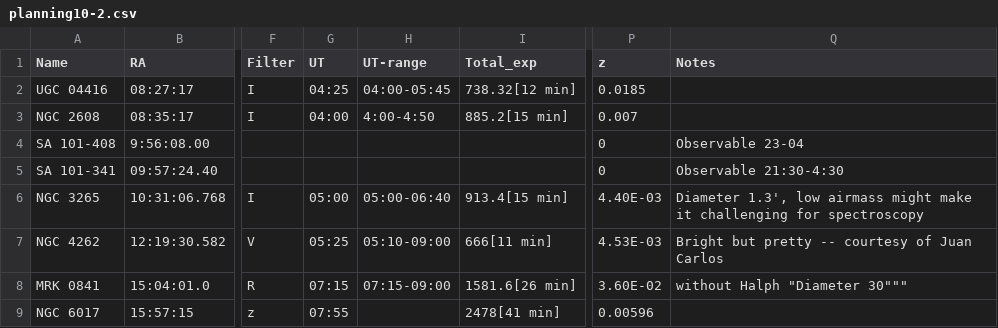
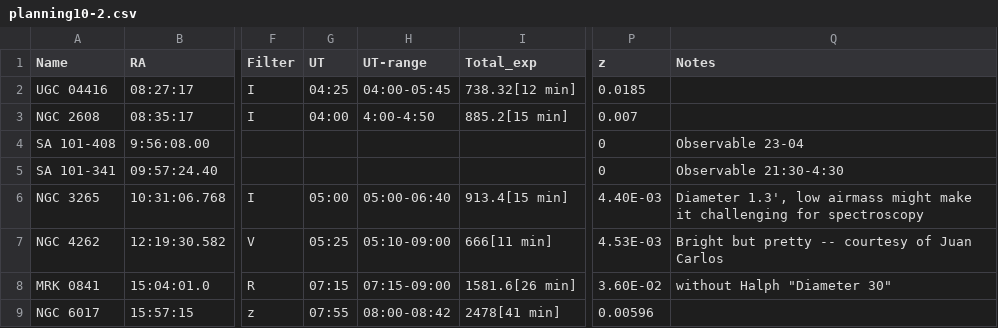
Before and after one commit to jhartke/LaSillaRepo2020, a CSV file: planning10/planning10-2.csv, drawn as a sheet; only a part is shown, gaps mark what is left out; the diff names each change by its address in the sheet, - before the commit and + after, or states it on an @@ line.

Commit message:
Update planning10-2.csv

```diff
--- a/planning10/planning10-2.csv
+++ b/planning10/planning10-2.csv
-Q8 (Notes): without Halph "Diameter 30"""
+Q8 (Notes): without Halph "Diameter 30"
-H9 (UT-range): (empty)
+H9 (UT-range): 08:00-08:42
```
